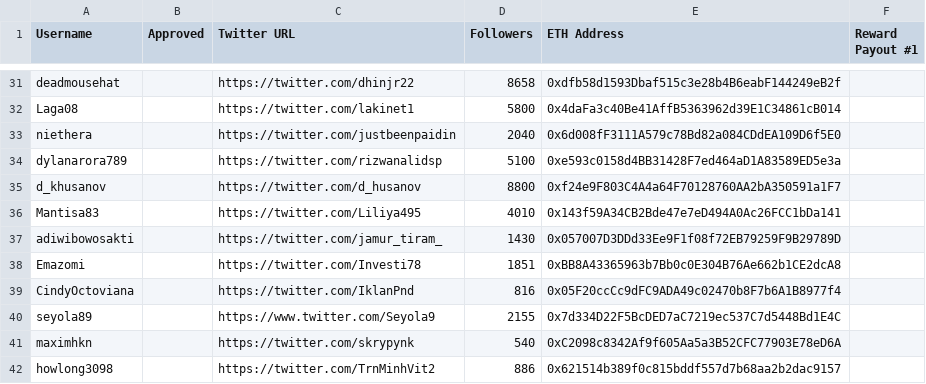
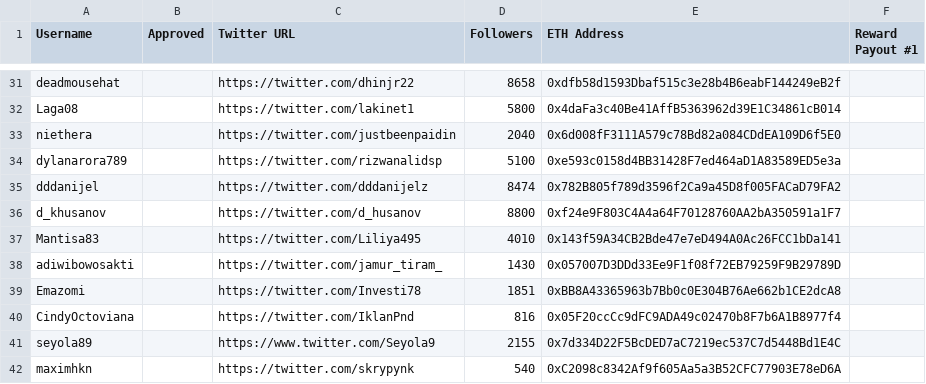
Before and after one commit to MovementDAO/Bounties, a CSV file: Twitter_Campaign_Round_Two.csv, drawn as a sheet; only a part is shown, gaps mark what is left out; the shorter side is filled out with more unchanged rows; the diff names each change by its address in the sheet, - before the commit and + after, or states it on an @@ line.

Commit message:
update

```diff
--- a/Twitter_Campaign_Round_Two.csv
+++ b/Twitter_Campaign_Round_Two.csv
+row 35: dddanijel |  | https://twitter.com/dddanijelz | 8474 | 0x782B805f789d3596f2Ca9a45D8f005FACaD79FA2
```
